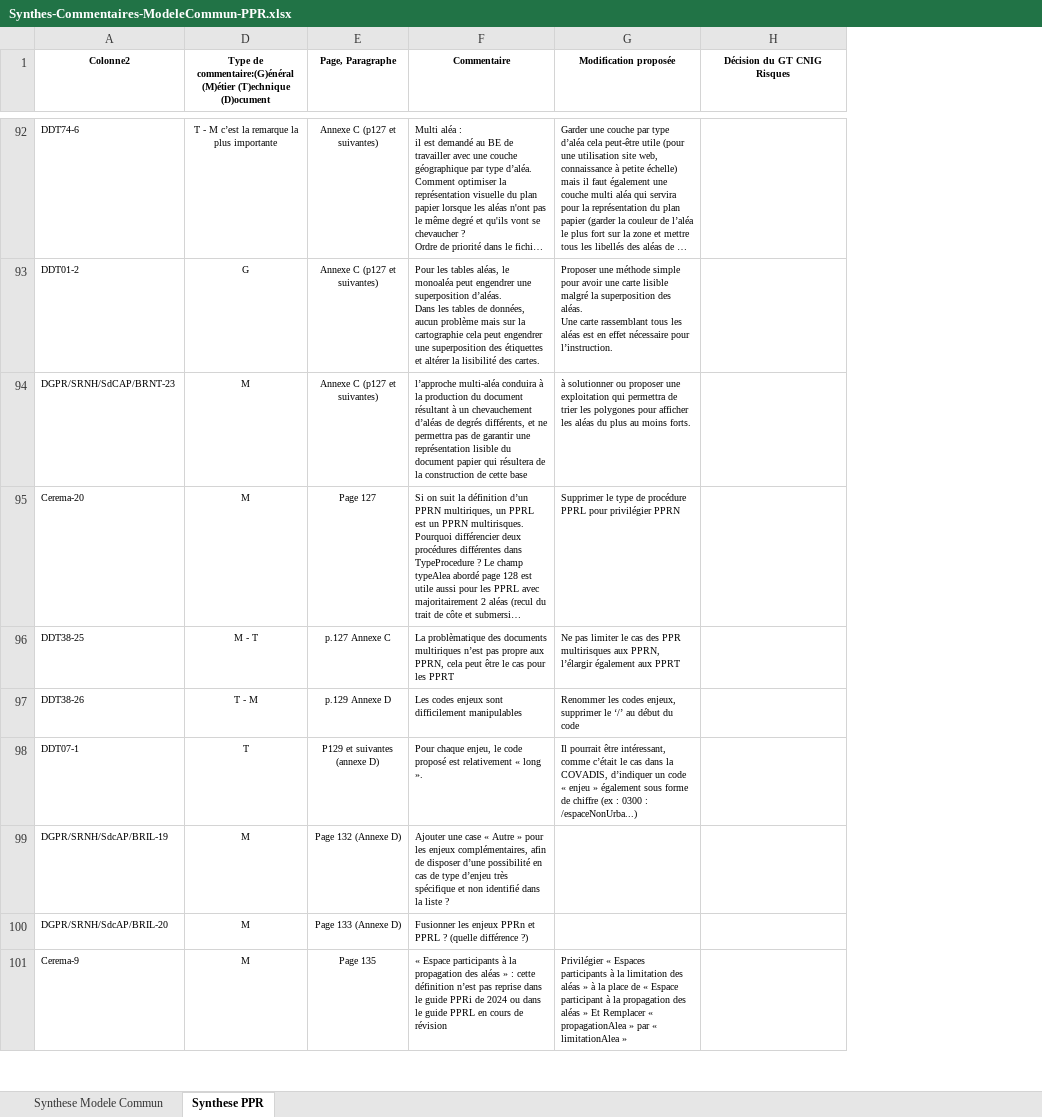
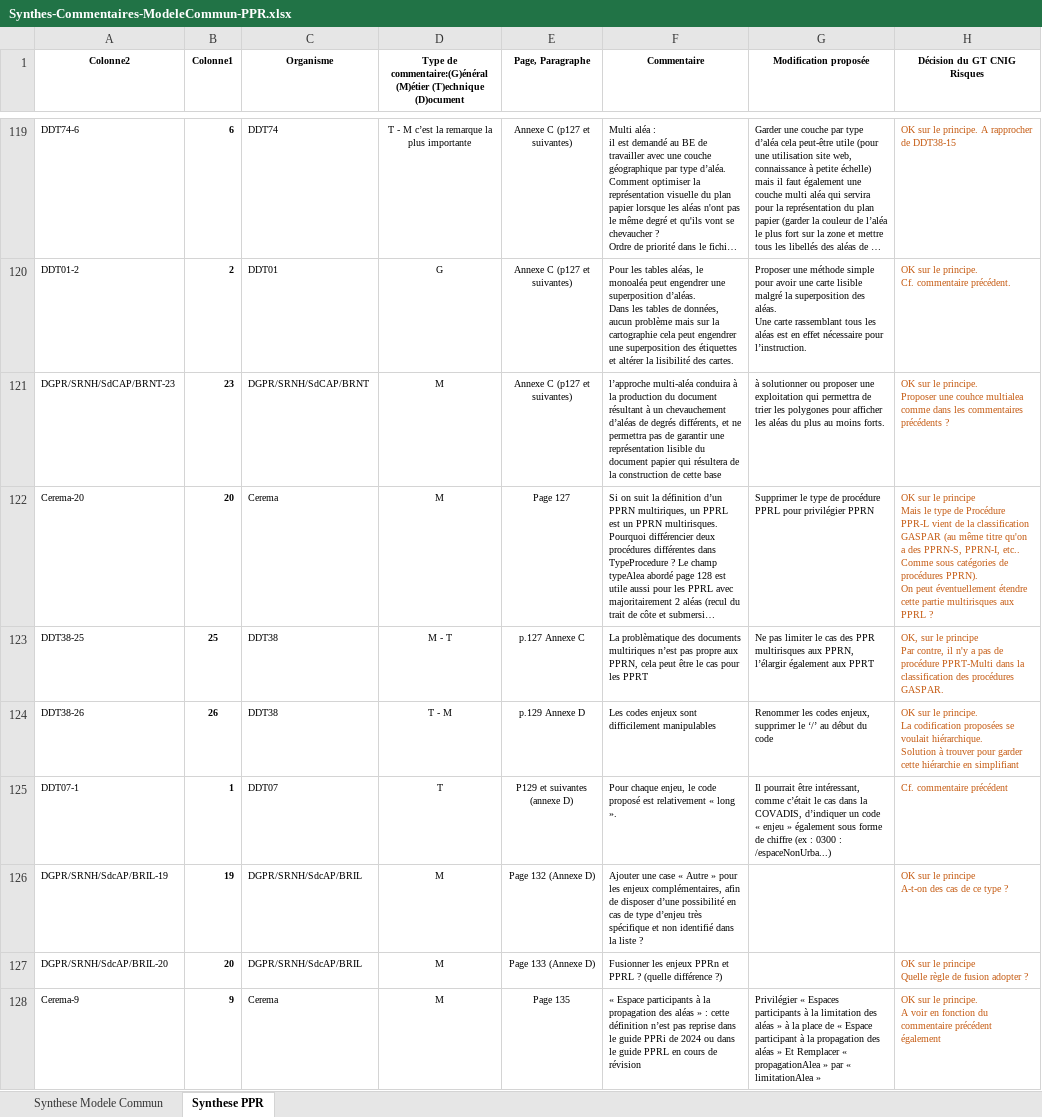
Before and after one commit to cnigfr/Geostandards-Risques, an Excel workbook: suivi/2024-05_06-Consultation-publique/Synthes-Commentaires-ModeleCommun-PPR.xlsx, sheet Synthese PPR, drawn as a sheet; only a part is shown, gaps mark what is left out; long unchanged cells end in …; values as stored, in another font and other column widths than the file's, no borders; table styles not drawn; addresses are those after the commit; ↵ is a line break in a cell; the diff covers the shown part only; the diff names each change by its address in the sheet, - before the commit and + after, or states it on an @@ line.

Commit message:
Ajout commentaires Ineris + tableau de synthèse complété

```diff
--- a/suivi/2024-05_06-Consultation-publique/Synthes-Commentaires-ModeleCommun-PPR.xlsx (sheet Synthese PPR)
+++ b/suivi/2024-05_06-Consultation-publique/Synthes-Commentaires-ModeleCommun-PPR.xlsx (sheet Synthese PPR)
@@ column B (Colonne1) unhidden, rows 119-128: 6 | 2 | 23 | 20 | 25 | 26 | 1 | 19 | 20 | 9 @@
@@ column C (Organisme) unhidden, rows 119-128: DDT74 | DDT01 | DGPR/SRNH/SdCAP/BRNT | Cerema | DDT38 | DDT38 | DDT07 | DGPR/SRNH/SdcAP/BRIL | DGPR/SRNH/SdcAP/BRIL | Cerema @@
-H119 (Décision du GT CNIG Risques): (empty)
+H119 (Décision du GT CNIG Risques): OK sur le principe. A rapprocher de DDT38-15
-H120 (Décision du GT CNIG Risques): (empty)
+H120 (Décision du GT CNIG Risques): OK sur le principe. ↵ Cf. commentaire précédent.
-H121 (Décision du GT CNIG Risques): (empty)
+H121 (Décision du GT CNIG Risques): OK sur le principe. ↵ Proposer une couhce multialea comme dans les commentaires précédents ?
-H122 (Décision du GT CNIG Risques): (empty)
+H122 (Décision du GT CNIG Risques): OK sur le principe ↵ Mais le type de Procédure PPR-L vient de la classification GASPAR (au même titre qu'on a des PPRN-S, PPRN-I, etc.. Comme sous catégories de procédures PPRN). ↵ On peut éventuellement étendre cette partie multirisques aux PPRL ?
-H123 (Décision du GT CNIG Risques): (empty)
+H123 (Décision du GT CNIG Risques): OK, sur le principe ↵ Par contre, il n'y a pas de procédure PPRT-Multi dans la classification des procédures GASPAR.
-H124 (Décision du GT CNIG Risques): (empty)
+H124 (Décision du GT CNIG Risques): OK sur le principe. ↵ La codification proposées se voulait hiérarchique. ↵ Solution à trouver pour garder cette hiérarchie en simplifiant
-H125 (Décision du GT CNIG Risques): (empty)
+H125 (Décision du GT CNIG Risques): Cf. commentaire précédent
-H126 (Décision du GT CNIG Risques): (empty)
+H126 (Décision du GT CNIG Risques): OK sur le principe ↵ A-t-on des cas de ce type ?
-H127 (Décision du GT CNIG Risques): (empty)
+H127 (Décision du GT CNIG Risques): OK sur le principe ↵ Quelle règle de fusion adopter ?
-H128 (Décision du GT CNIG Risques): (empty)
+H128 (Décision du GT CNIG Risques): OK sur le principe. ↵ A voir en fonction du commentaire précédent également
```
Also changed, not shown: 27 added rows and 35 edited cells elsewhere in this sheet, sheet Synthese Modele Commun, 2 other files.
